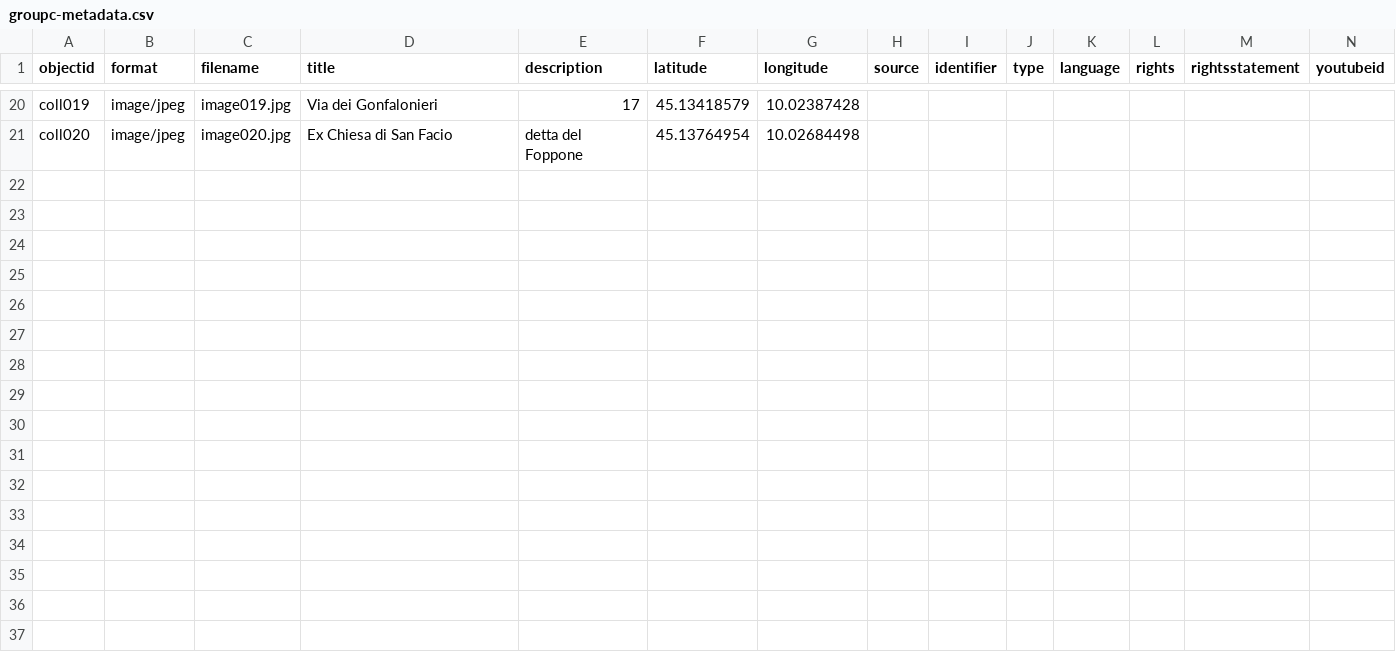
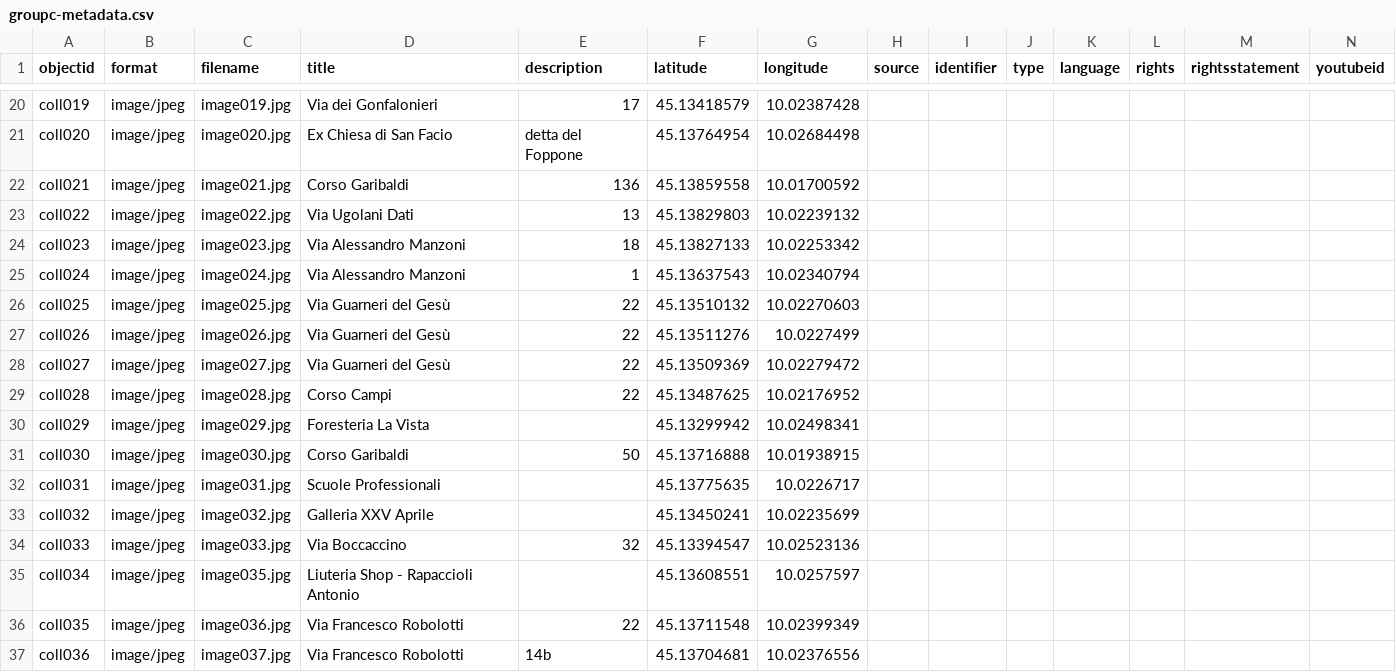
Before and after one commit to joana-rego/cremona_1wsmap, a CSV file: _data/groupc-metadata.csv, drawn as a sheet; only a part is shown, gaps mark what is left out; rows hold the shown columns only; the diff names each change by its address in the sheet, - before the commit and + after, or states it on an @@ line.

Commit message:
Add files via upload

```diff
--- a/_data/groupc-metadata.csv
+++ b/_data/groupc-metadata.csv
+row 22: coll021 | image/jpeg | image021.jpg | Corso Garibaldi | 136 | 45.13859558 | 10.01700592
+row 23: coll022 | image/jpeg | image022.jpg | Via Ugolani Dati | 13 | 45.13829803 | 10.02239132
+row 24: coll023 | image/jpeg | image023.jpg | Via Alessandro Manzoni | 18 | 45.13827133 | 10.02253342
+row 25: coll024 | image/jpeg | image024.jpg | Via Alessandro Manzoni | 1 | 45.13637543 | 10.02340794
+row 26: coll025 | image/jpeg | image025.jpg | Via Guarneri del Gesù | 22 | 45.13510132 | 10.02270603
+row 27: coll026 | image/jpeg | image026.jpg | Via Guarneri del Gesù | 22 | 45.13511276 | 10.0227499
+row 28: coll027 | image/jpeg | image027.jpg | Via Guarneri del Gesù | 22 | 45.13509369 | 10.02279472
+row 29: coll028 | image/jpeg | image028.jpg | Corso Campi | 22 | 45.13487625 | 10.02176952
+row 30: coll029 | image/jpeg | image029.jpg | Foresteria La Vista |  | 45.13299942 | 10.02498341
+row 31: coll030 | image/jpeg | image030.jpg | Corso Garibaldi | 50 | 45.13716888 | 10.01938915
+row 32: coll031 | image/jpeg | image031.jpg | Scuole Professionali |  | 45.13775635 | 10.0226717
+row 33: coll032 | image/jpeg | image032.jpg | Galleria XXV Aprile |  | 45.13450241 | 10.02235699
+row 34: coll033 | image/jpeg | image033.jpg | Via Boccaccino | 32 | 45.13394547 | 10.02523136
+row 35: coll034 | image/jpeg | image035.jpg | Liuteria Shop - Rapaccioli Antonio |  | 45.13608551 | 10.0257597
+row 36: coll035 | image/jpeg | image036.jpg | Via Francesco Robolotti | 22 | 45.13711548 | 10.02399349
+row 37: coll036 | image/jpeg | image037.jpg | Via Francesco Robolotti | 14b | 45.13704681 | 10.02376556
```
